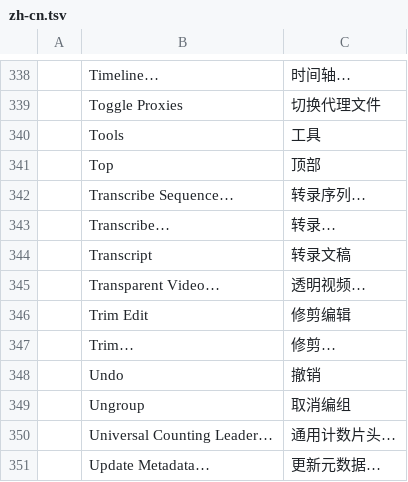
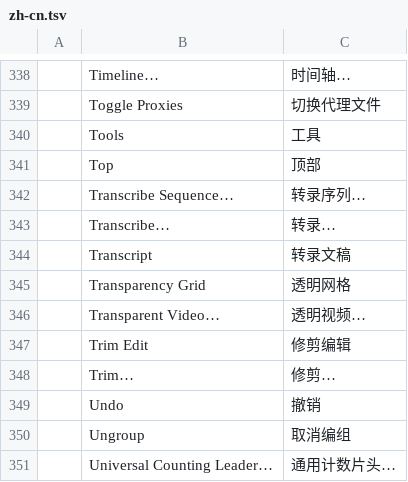
Before and after one commit to 0x-fork/filmcraft, a TSV file: crates/ui-egui/src/i18n/zh-cn.tsv, drawn as a sheet; only a part is shown, gaps mark what is left out; the shorter side is filled out with more unchanged rows.

```diff
--- a/crates/ui-egui/src/i18n/zh-cn.tsv
+++ b/crates/ui-egui/src/i18n/zh-cn.tsv
@@ -344,2 +344,3 @@
 	Transcript	转录文稿
+	Transparency Grid	透明网格
 	Transparent Video…	透明视频…
```
Also changed, not shown: crates/ui-egui/src/i18n/es.tsv, crates/ui-egui/src/i18n/ja.tsv, 11 other files.
